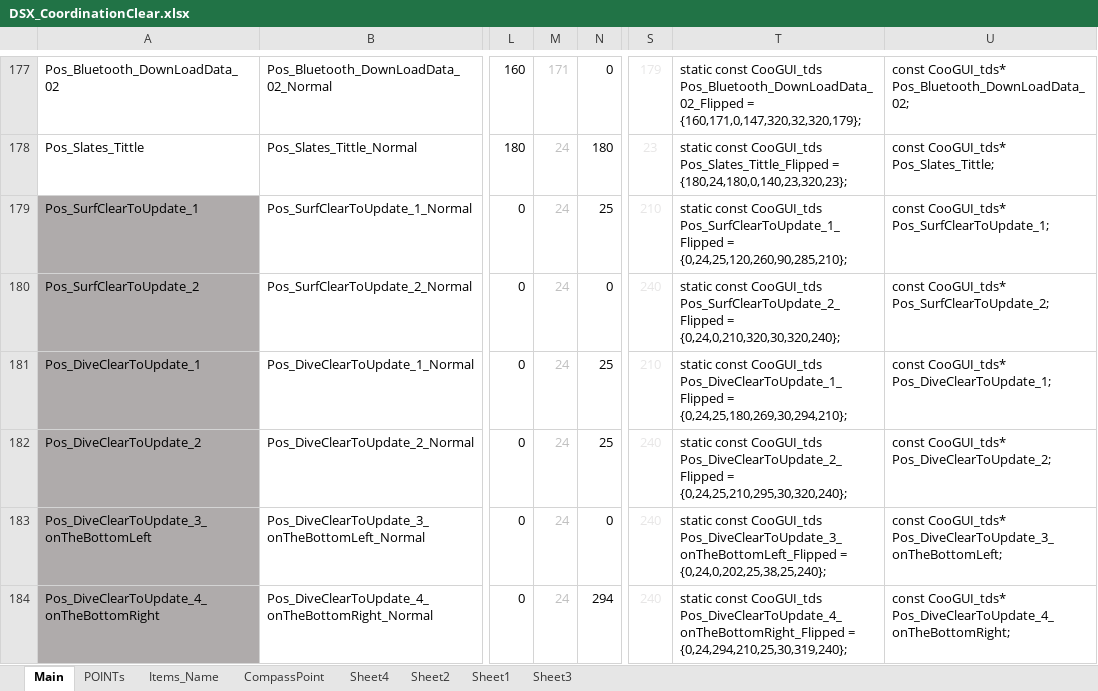
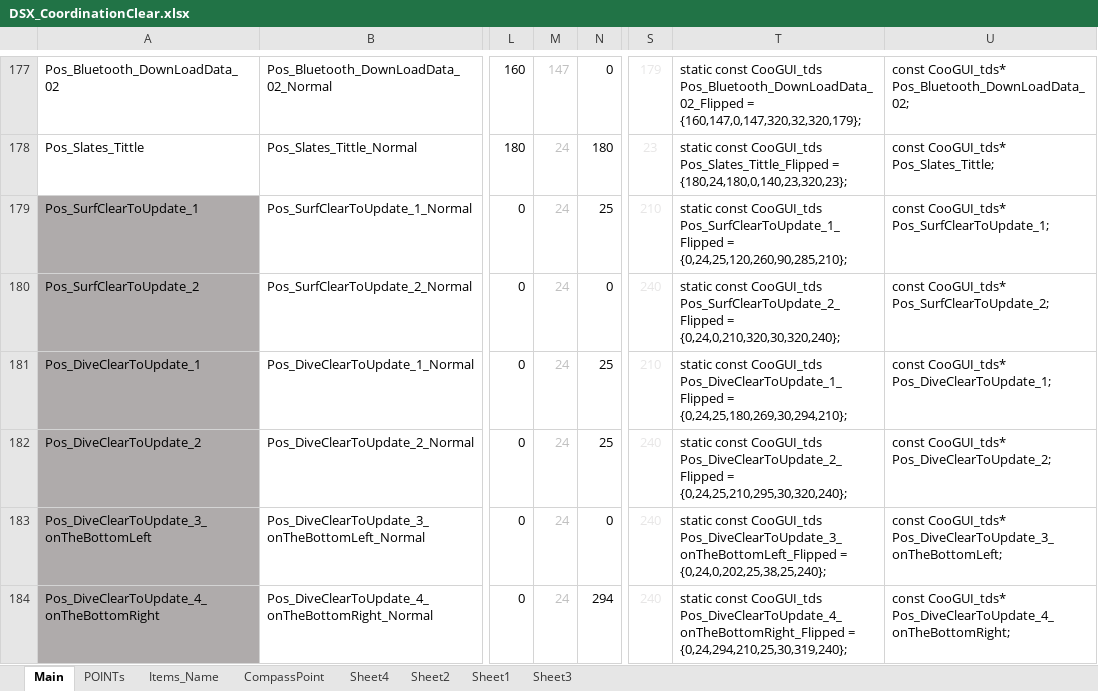
Before and after one commit to MinhPelagic/DSX_Projects_T6_ALL, an Excel workbook: UserInterface/Scripts/DSX_CoordinationClear.xlsx, sheet Main, drawn as a sheet; only a part is shown, gaps mark what is left out; values as stored, in another font and other column widths than the file's, no borders; conditional formats not drawn; the diff covers the shown part only; the diff names each change by its address in the sheet, - before the commit and + after, or states it on an @@ line.

Commit message:
[Surface mode] - Correct coordination when Flip screen

```diff
--- a/UserInterface/Scripts/DSX_CoordinationClear.xlsx (sheet Main)
+++ b/UserInterface/Scripts/DSX_CoordinationClear.xlsx (sheet Main)
-M177: 171
+M177: 147
-T177: …Pos_Bluetooth_DownLoadData_02_Flipped = {160,171,0,147,320,32,320,179};
+T177: …Pos_Bluetooth_DownLoadData_02_Flipped = {160,147,0,147,320,32,320,179};
```
Also changed, not shown: 32 edited cells elsewhere in this sheet, UserInterface/Scripts/GUI_Matrix_DSX.xlsx, 16 other files.
